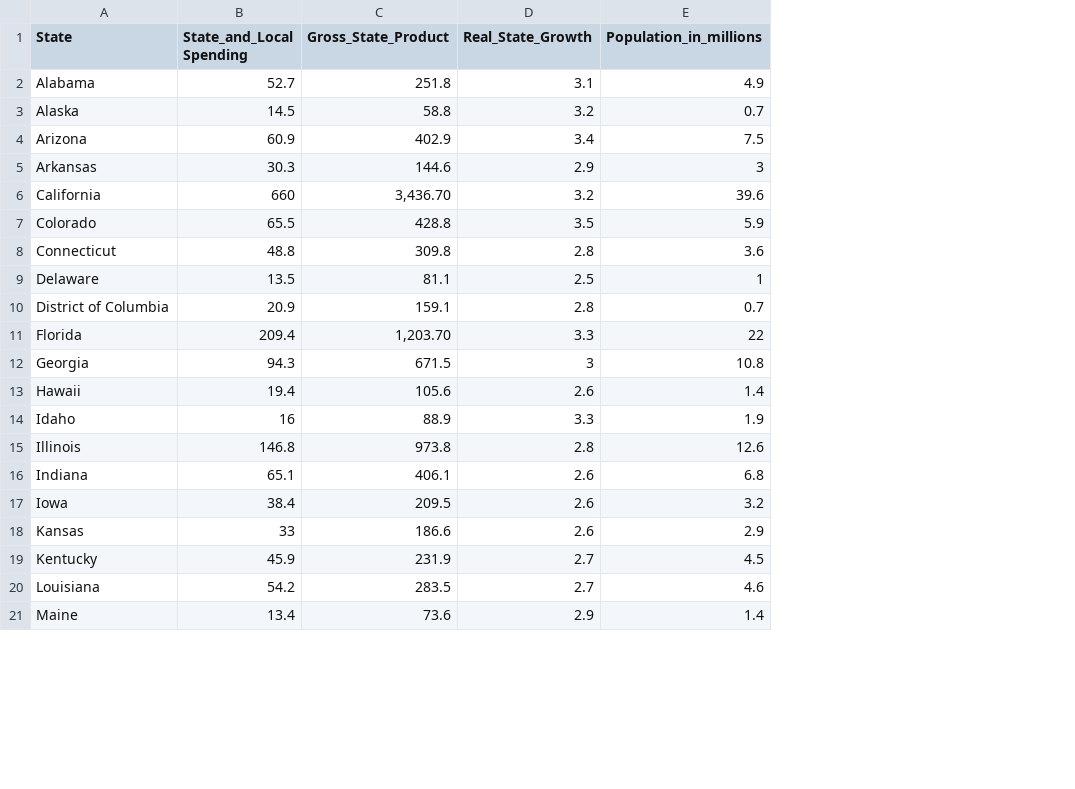
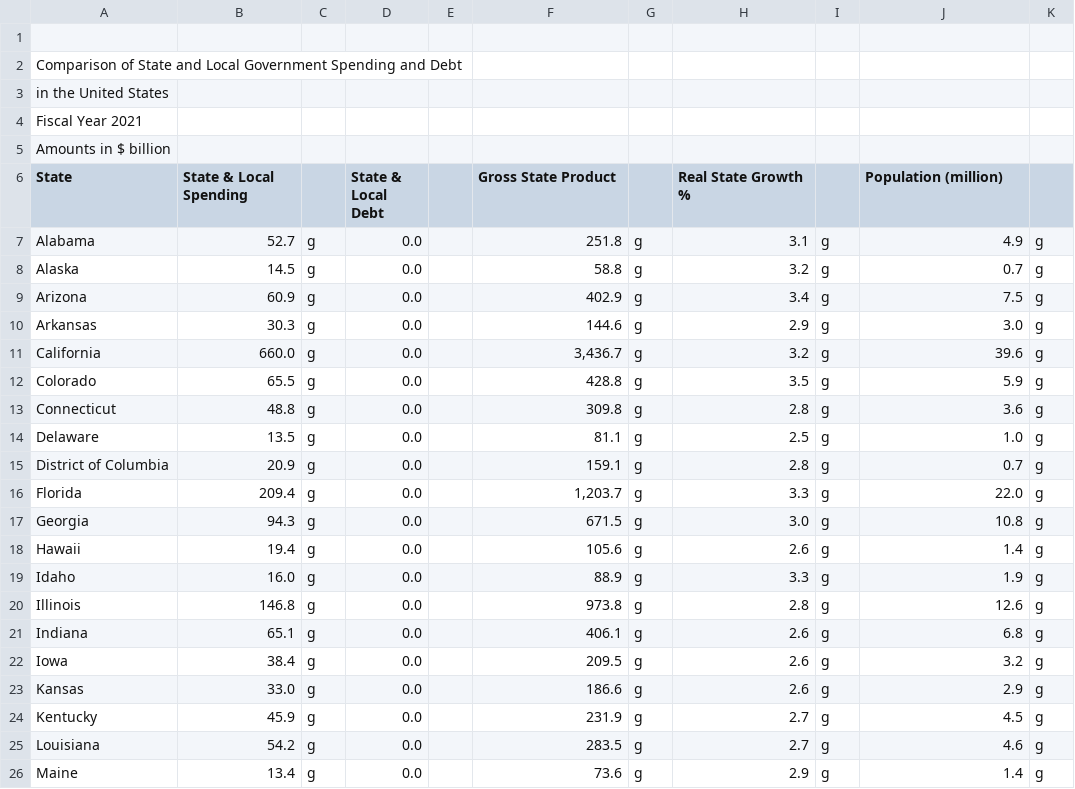
Before and after one commit to TZstatsADS/Spring2021-Project2-group1, a CSV file: data/raw_model_data/US_GDP_prediction.csv, drawn as a sheet; only a part is shown; addresses are those after the commit; the diff covers the shown part only; the diff names each change by its address in the sheet, - before the commit and + after, or states it on an @@ line.

```diff
--- a/data/raw_model_data/US_GDP_prediction.csv
+++ b/data/raw_model_data/US_GDP_prediction.csv
+column C, rows 7-26: all g
+column D (State & Local Debt), rows 7-26: all 0.0
+column E, empty
+column G, rows 7-26: all g
+column I, rows 7-26: all g
+column K, rows 7-26: all g
+row 1: (empty)
+row 2: Comparison of State and Local Government Spending and Debt
+row 3: in the United States
+row 4: Fiscal Year 2021
+row 5: Amounts in $ billion
-B6: State_and_Local Spending
+B6: State & Local Spending
-F6: Gross_State_Product
+F6: Gross State Product
-H6: Real_State_Growth
+H6: Real State Growth %
-J6: Population_in_millions
+J6: Population (million)
-J10 (Population (million)): 3
+J10 (Population (million)): 3.0
-B11 (State & Local Spending): 660
+B11 (State & Local Spending): 660.0
-F11 (Gross State Product): 3,436.70
+F11 (Gross State Product): 3,436.7
-J14 (Population (million)): 1
+J14 (Population (million)): 1.0
-F16 (Gross State Product): 1,203.70
+F16 (Gross State Product): 1,203.7
-J16 (Population (million)): 22
+J16 (Population (million)): 22.0
-H17 (Real State Growth %): 3
+H17 (Real State Growth %): 3.0
-B19 (State & Local Spending): 16
+B19 (State & Local Spending): 16.0
-B23 (State & Local Spending): 33
+B23 (State & Local Spending): 33.0
```
Also changed, not shown: 5 added rows and 17 edited cells elsewhere in this file, data/raw_model_data/HDI_USA_2018.csv, data/raw_model_data/healthcare_coverage_rank_2018.csv, 6 other files.
